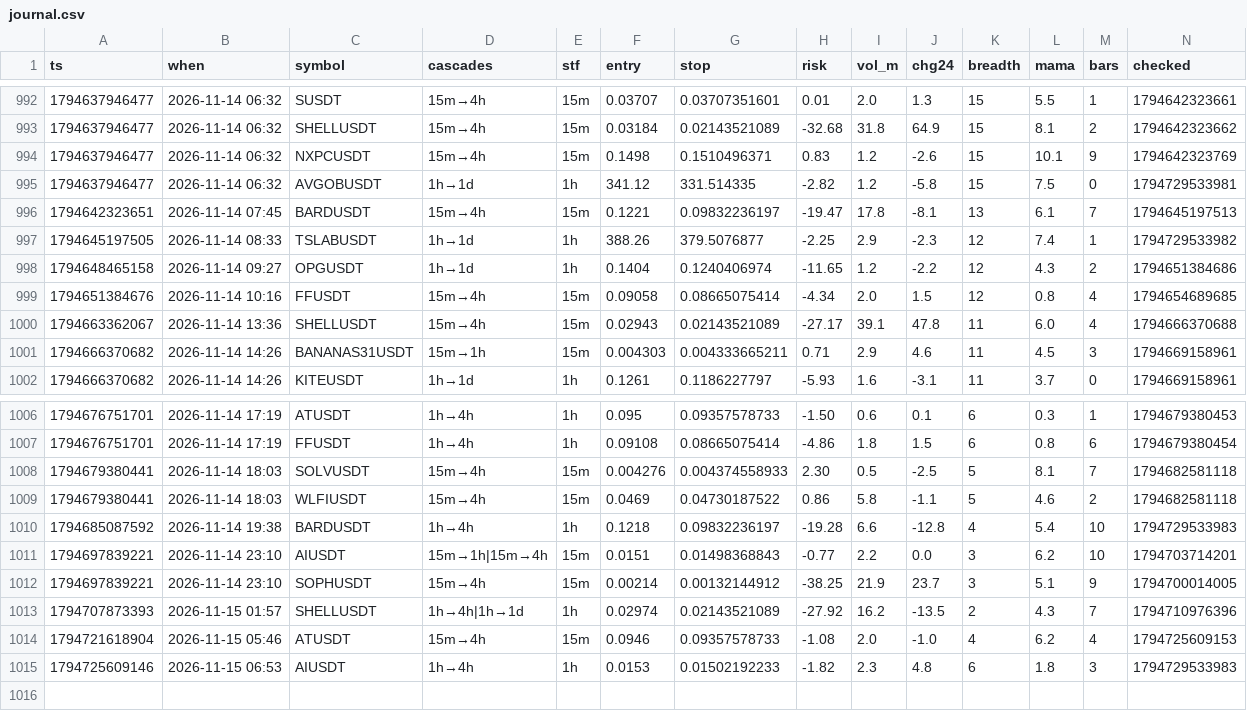
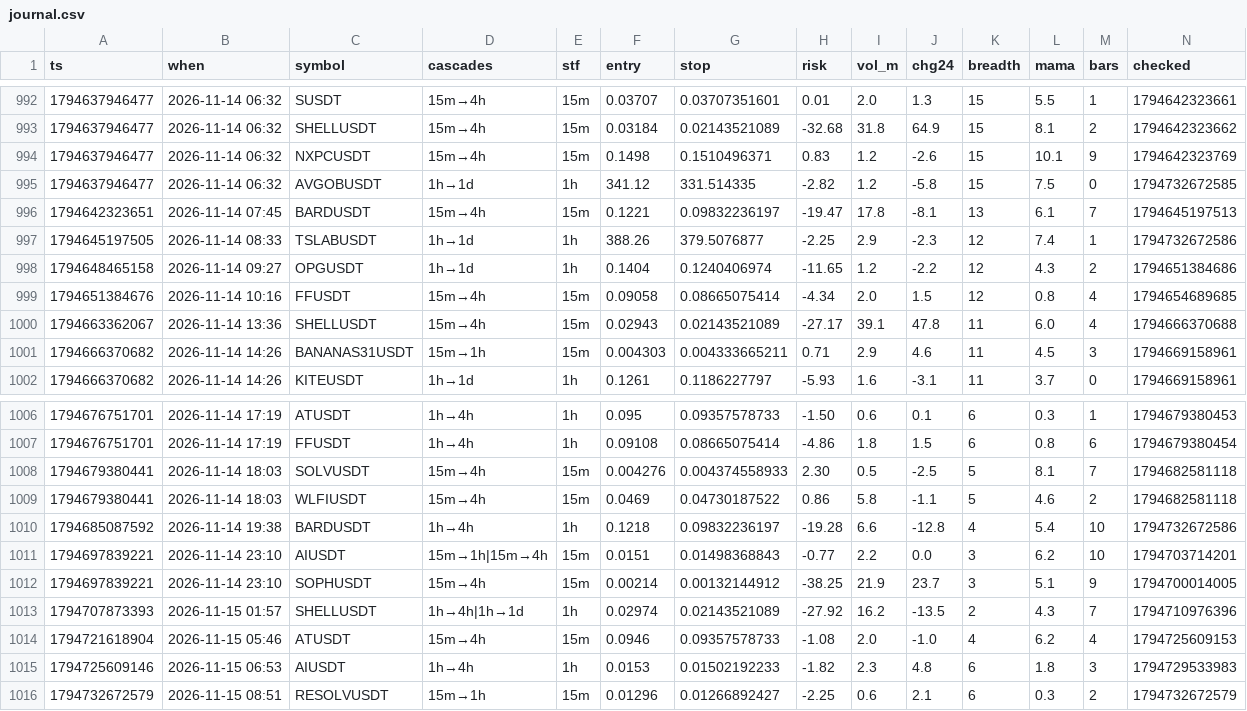
Before and after one commit to b3abderrahmane-lgtm/wissam, a CSV file: journal.csv, drawn as a sheet; only a part is shown, gaps mark what is left out; rows hold the shown columns only; the diff names each change by its address in the sheet, - before the commit and + after, or states it on an @@ line.

Commit message:
settings + journal [skip ci]

```diff
--- a/journal.csv
+++ b/journal.csv
-N995 (checked): 1794729533981
+N995 (checked): 1794732672585
-N997 (checked): 1794729533982
+N997 (checked): 1794732672586
-N1010 (checked): 1794729533983
+N1010 (checked): 1794732672586
+row 1016: 1794732672579 | 2026-11-15 08:51 | RESOLVUSDT | 15m→1h | 15m | 0.01296 | 0.01266892427 | -2.25 | 0.6 | 2.1 | 6 | 0.3 | 2 | 1794732672579
```
